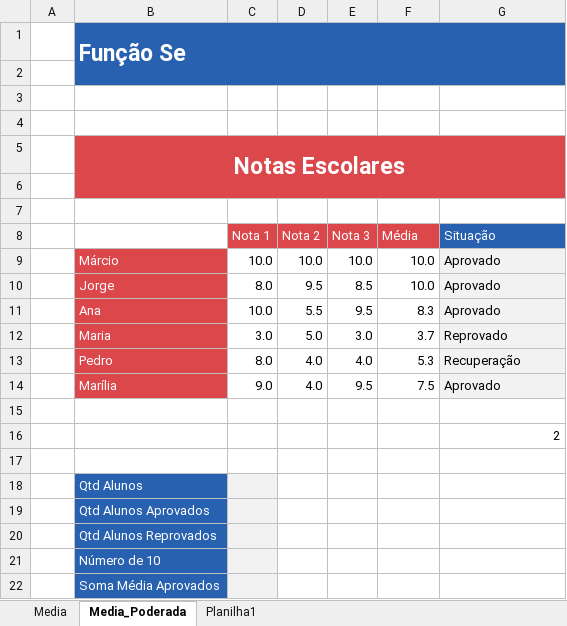
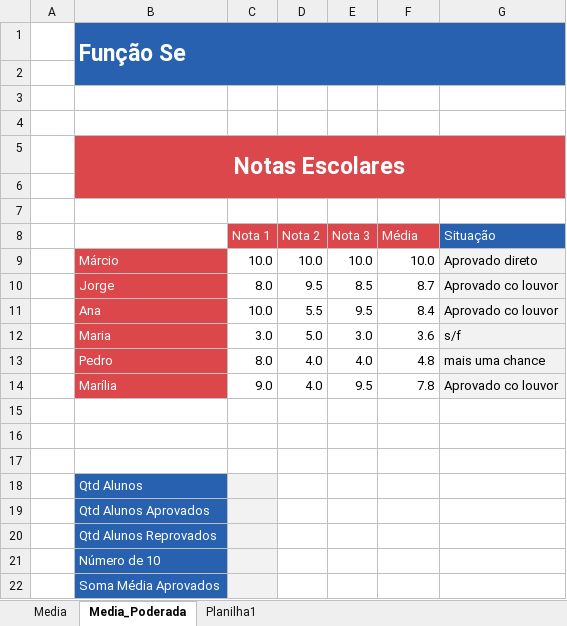
Before and after one commit to Marcsuper/TeachX, an Excel workbook: Turma Maio 2017/Aula 2/Aula Se.xlsx, sheet Media_Poderada, drawn as a sheet; values as stored, in another font and other column widths than the file's, no borders; charts and pictures not drawn; the diff names each change by its address in the sheet, - before the commit and + after, or states it on an @@ line.

```diff
--- a/Turma Maio 2017/Aula 2/Aula Se.xlsx (sheet Media_Poderada)
+++ b/Turma Maio 2017/Aula 2/Aula Se.xlsx (sheet Media_Poderada)
-G9 (Situação): Aprovado
+G9 (Situação): Aprovado direto
-F10 (Média): 10.0
+F10 (Média): 8.7
-G10:G11 (Situação): Aprovado
+G10:G11 (Situação): Aprovado co louvor
-F11 (Média): 8.3
+F11 (Média): 8.4
-F12 (Média): 3.7
+F12 (Média): 3.6
-G12 (Situação): Reprovado
+G12 (Situação): s/f
-F13 (Média): 5.3
+F13 (Média): 4.8
-G13 (Situação): Recuperação
+G13 (Situação): mais uma chance
-F14 (Média): 7.5
+F14 (Média): 7.8
-G14 (Situação): Aprovado
+G14 (Situação): Aprovado co louvor
-G16 (Situação): 2
+G16 (Situação): (empty)
```
Also changed, not shown: formulas that keep their value, charts or pictures, Turma Maio 2017/Aula 2/Aula Concatenar.xlsx, Turma Maio 2017/Aula 5/PROCV 2 E TEXTOS Codigos Produtos.xlsx, 2 other files.
